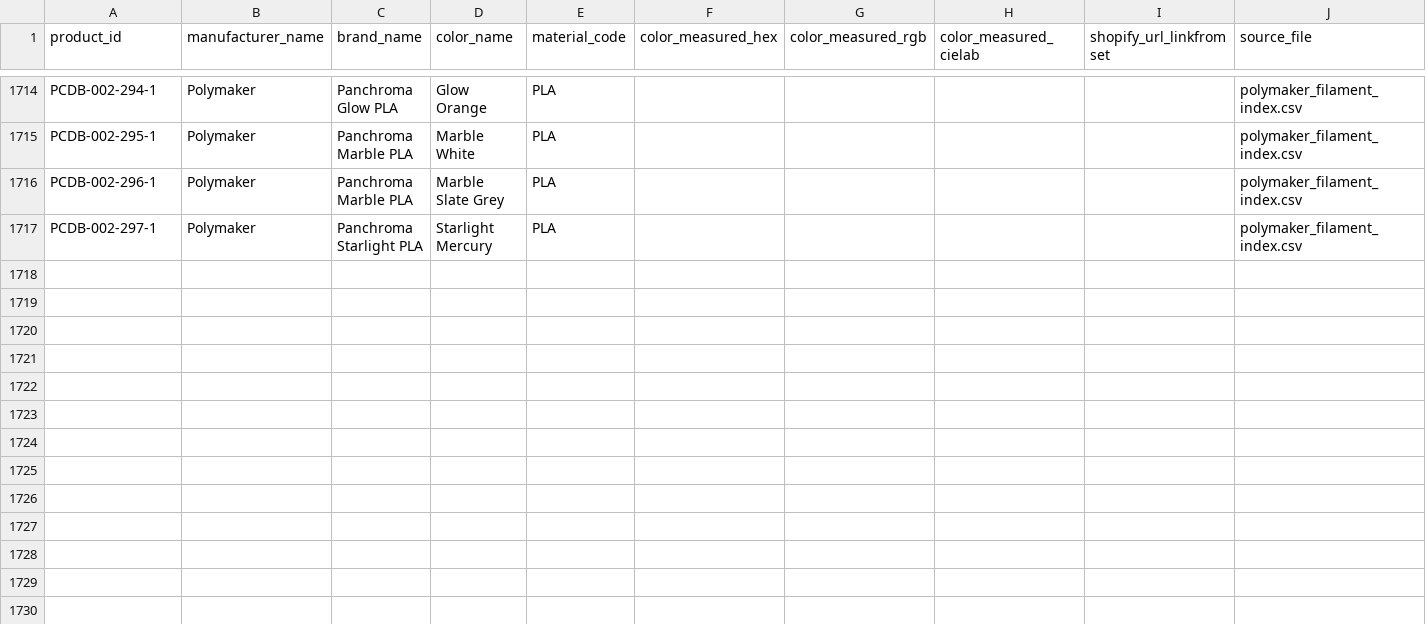
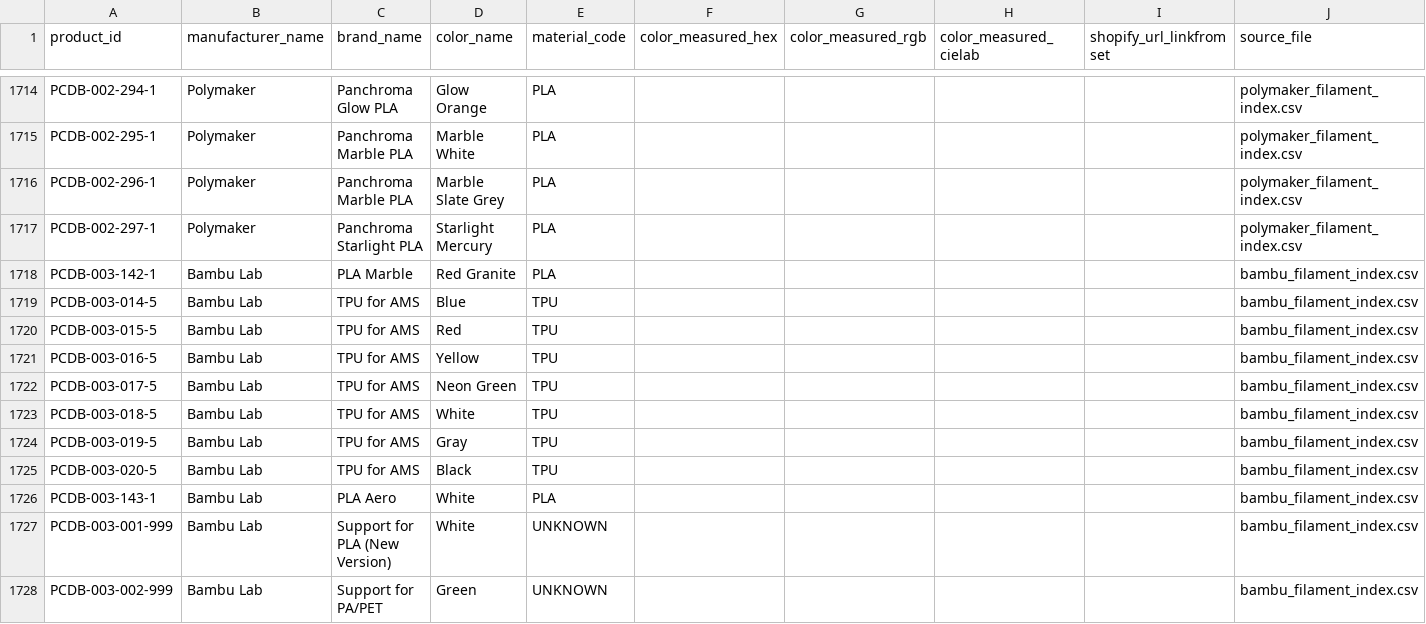
Before and after one commit to TechnicaVivunt/PCBD-ThePrintChipCodexDatabase, a CSV file: PCDB-Database.csv, drawn as a sheet; only a part is shown, gaps mark what is left out; the diff names each change by its address in the sheet, - before the commit and + after, or states it on an @@ line.

Commit message:
Update master CSV from PR #

```diff
--- a/PCDB-Database.csv
+++ b/PCDB-Database.csv
+row 1718: PCDB-003-142-1 | Bambu Lab | PLA Marble | Red Granite | PLA |  |  |  |  | bambu_filament_index.csv
+row 1719: PCDB-003-014-5 | Bambu Lab | TPU for AMS | Blue | TPU |  |  |  |  | bambu_filament_index.csv
+row 1720: PCDB-003-015-5 | Bambu Lab | TPU for AMS | Red | TPU |  |  |  |  | bambu_filament_index.csv
+row 1721: PCDB-003-016-5 | Bambu Lab | TPU for AMS | Yellow | TPU |  |  |  |  | bambu_filament_index.csv
+row 1722: PCDB-003-017-5 | Bambu Lab | TPU for AMS | Neon Green | TPU |  |  |  |  | bambu_filament_index.csv
+row 1723: PCDB-003-018-5 | Bambu Lab | TPU for AMS | White | TPU |  |  |  |  | bambu_filament_index.csv
+row 1724: PCDB-003-019-5 | Bambu Lab | TPU for AMS | Gray | TPU |  |  |  |  | bambu_filament_index.csv
+row 1725: PCDB-003-020-5 | Bambu Lab | TPU for AMS | Black | TPU |  |  |  |  | bambu_filament_index.csv
+row 1726: PCDB-003-143-1 | Bambu Lab | PLA Aero | White | PLA |  |  |  |  | bambu_filament_index.csv
+row 1727: PCDB-003-001-999 | Bambu Lab | Support for PLA (New Version) | White | UNKNOWN |  |  |  |  | bambu_filament_index.csv
+row 1728: PCDB-003-002-999 | Bambu Lab | Support for PA/PET | Green | UNKNOWN |  |  |  |  | bambu_filament_index.csv
```
